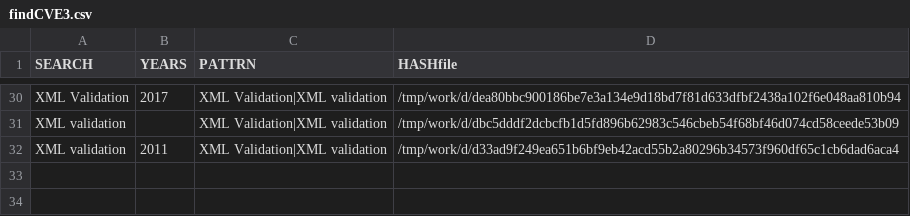
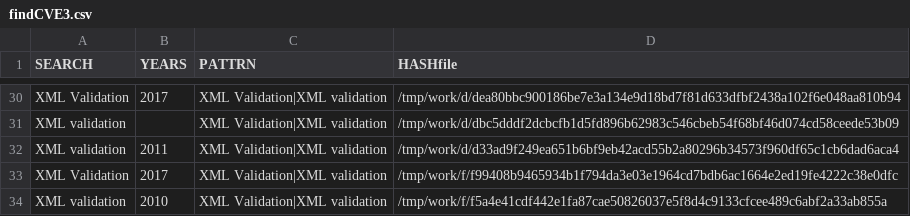
Before and after one commit to gergimentr/finder, a CSV file: results/findCVE3.csv, drawn as a sheet; only a part is shown, gaps mark what is left out; the diff names each change by its address in the sheet, - before the commit and + after, or states it on an @@ line.

Commit message:
result works

```diff
--- a/results/findCVE3.csv
+++ b/results/findCVE3.csv
+row 33: XML Validation | 2017 | XML Validation|XML validation | /tmp/work/f/f99408b9465934b1f794da3e03e1964cd7bdb6ac1664e2ed19fe4222c38e0dfc
+row 34: XML validation | 2010 | XML Validation|XML validation | /tmp/work/f/f5a4e41cdf442e1fa87cae50826037e5f8d4c9133cfcee489c6abf2a33ab855a
```
Also changed, not shown: results/findCVE4.csv, 3 other files.
